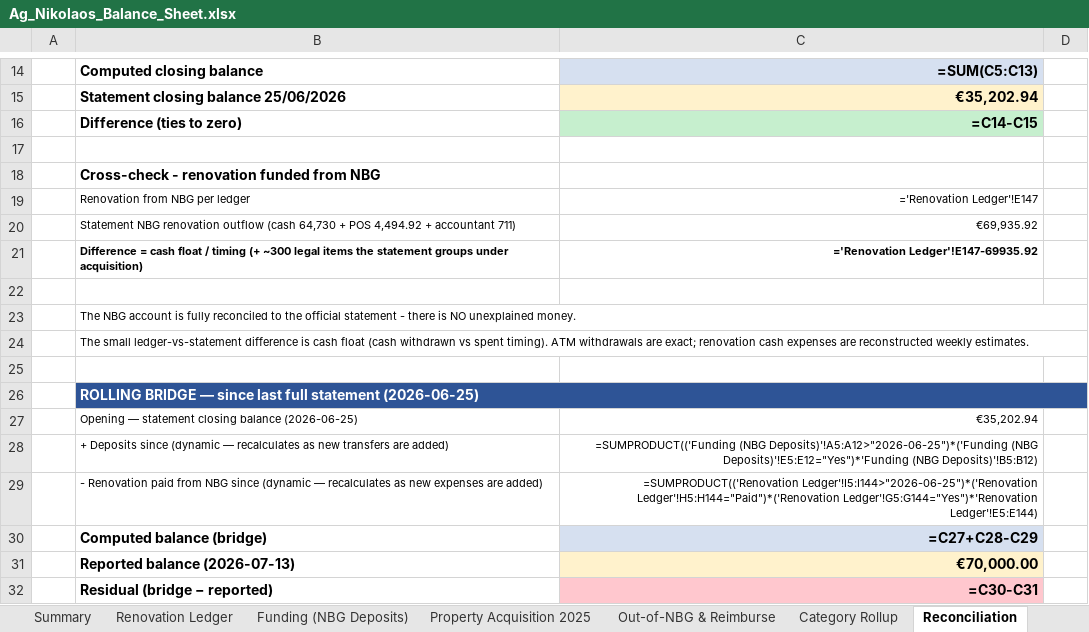
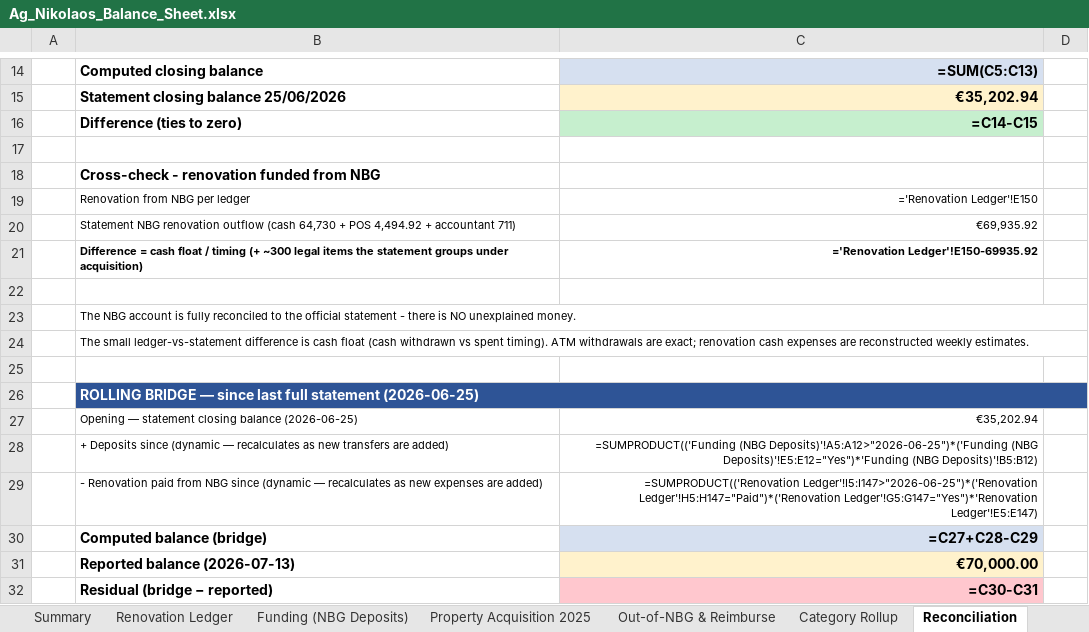
Before and after one commit to kobiba-git/Ag-Nikolaos-Project, an Excel workbook: Budget/Ag_Nikolaos_Balance_Sheet.xlsx, sheet Reconciliation, drawn as a sheet; only a part is shown, gaps mark what is left out; values as stored, in another font and other column widths than the file's, no borders; formulas without a stored value are shown as written; the diff names each change by its address in the sheet, - before the commit and + after, or states it on an @@ line.

```diff
--- a/Budget/Ag_Nikolaos_Balance_Sheet.xlsx (sheet Reconciliation)
+++ b/Budget/Ag_Nikolaos_Balance_Sheet.xlsx (sheet Reconciliation)
-C19: ='Renovation Ledger'!E147
+C19: ='Renovation Ledger'!E150
-C21: ='Renovation Ledger'!E147-69935.92
+C21: ='Renovation Ledger'!E150-69935.92
-C29: =SUMPRODUCT(('Renovation Ledger'!I5:I144>"2026-06-25")*('Renovation Ledger'!H5:H144="Paid")*('Renovation Ledger'!G5:G144="Yes")*'Renovation Ledger'!E5:E144)
+C29: =SUMPRODUCT(('Renovation Ledger'!I5:I147>"2026-06-25")*('Renovation Ledger'!H5:H147="Paid")*('Renovation Ledger'!G5:G147="Yes")*'Renovation Ledger'!E5:E147)
```
Also changed, not shown: sheet Renovation Ledger, sheet Category Rollup, sheet Summary, 4 other files.
